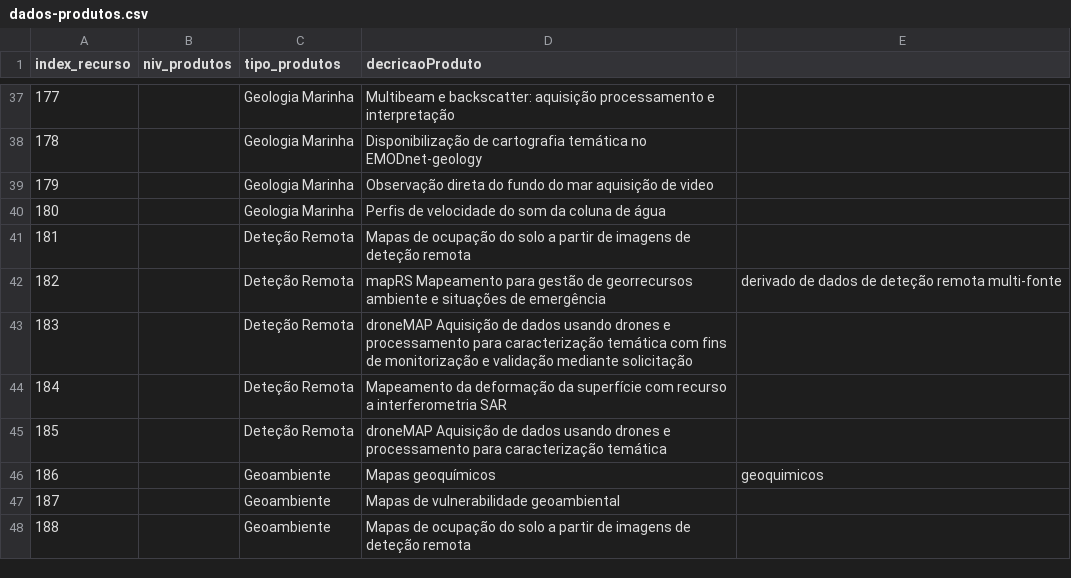
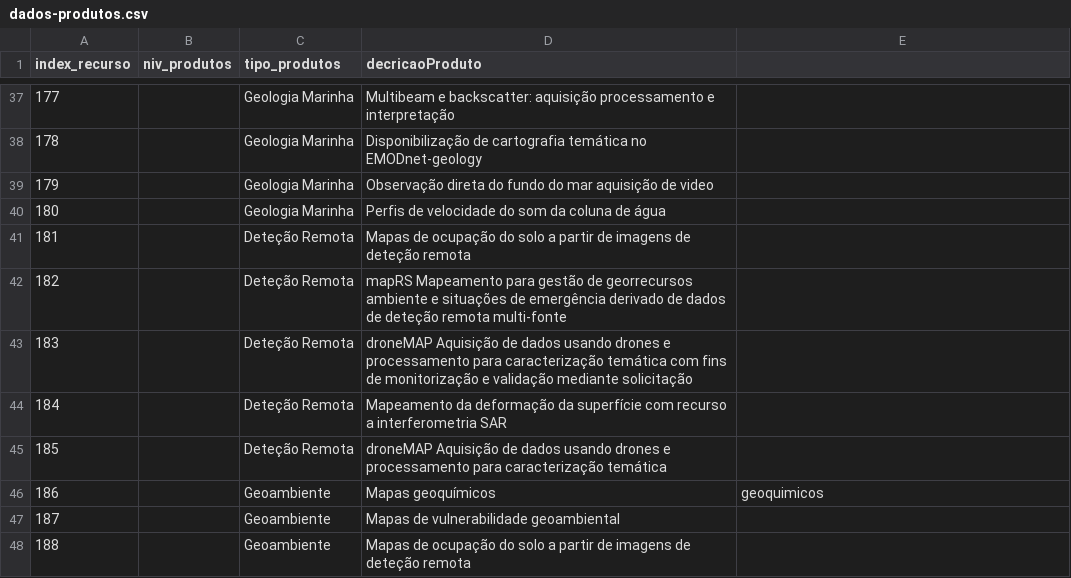
Before and after one commit to danielmata836/ProjetoBD, a CSV file: FicheirosBDProjeto/dados-produtos.csv, drawn as a sheet; only a part is shown, gaps mark what is left out.

Commit message:
Update dados-produtos.csv

```diff
--- a/FicheirosBDProjeto/dados-produtos.csv
+++ b/FicheirosBDProjeto/dados-produtos.csv
@@ -41,3 +41,3 @@ index_recurso, niv_produtos, tipo_produtos, decricaoProduto
 181,,Deteção Remota,Mapas de ocupação do solo a partir de imagens de deteção remota
-182,,Deteção Remota,mapRS Mapeamento para gestão de georrecursos ambiente e situações de emergência, derivado de dados de deteção remota multi-fonte
+182,,Deteção Remota,mapRS Mapeamento para gestão de georrecursos ambiente e situações de emergência derivado de dados de deteção remota multi-fonte
 183,,Deteção Remota,droneMAP Aquisição de dados usando drones e processamento para caracterização temática com fins de monitorização e validação mediante solicitação
```
